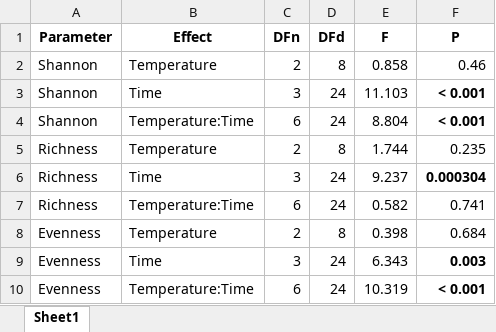
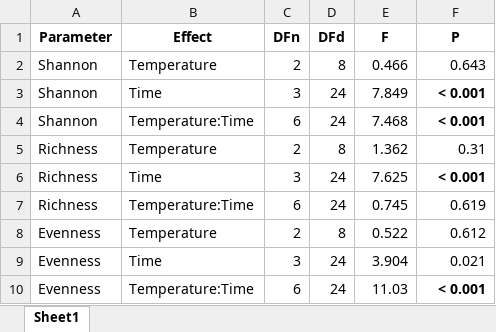
Before and after one commit to AntoniaAhme/TopTrons22MesocosmIncubation, an Excel workbook: Data/StatisticsDiversity.xlsx, sheet Sheet1, drawn as a sheet; values as stored, in another font and other column widths than the file's, no borders; the diff names each change by its address in the sheet, - before the commit and + after, or states it on an @@ line.

```diff
--- a/Data/StatisticsDiversity.xlsx (sheet Sheet1)
+++ b/Data/StatisticsDiversity.xlsx (sheet Sheet1)
-E2 (F): 0.858
+E2 (F): 0.466
-F2 (P): 0.46
+F2 (P): 0.643
-E3 (F): 11.103
+E3 (F): 7.849
-E4 (F): 8.804
+E4 (F): 7.468
-E5 (F): 1.744
+E5 (F): 1.362
-F5 (P): 0.235
+F5 (P): 0.31
-E6 (F): 9.237
+E6 (F): 7.625
-F6 (P): 0.000304
+F6 (P): < 0.001
-E7 (F): 0.582
+E7 (F): 0.745
-F7 (P): 0.741
+F7 (P): 0.619
-E8 (F): 0.398
+E8 (F): 0.522
-F8 (P): 0.684
+F8 (P): 0.612
-E9 (F): 6.343
+E9 (F): 3.904
-F9 (P): 0.003
+F9 (P): 0.021
-F9 bold: on
+F9 bold: off
-E10 (F): 10.319
+E10 (F): 11.03
```
Also changed, not shown: Data/StatisticsChlNut.xlsx, Supplement/Data/CarbonateChemistry.xlsx, 18 other files.
